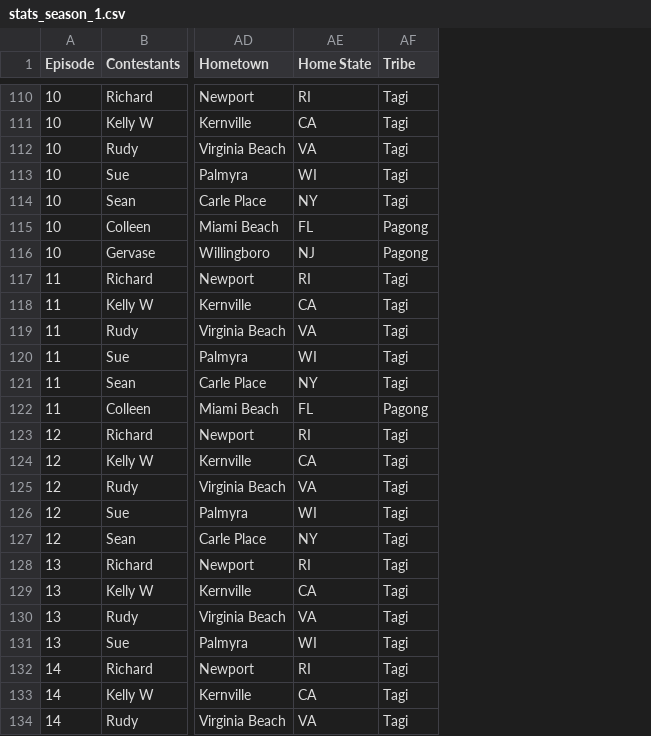
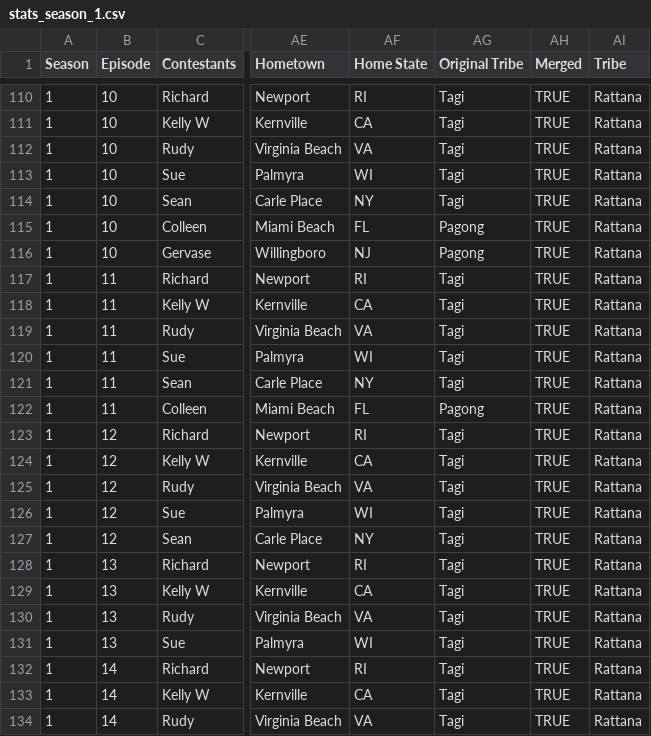
Before and after one commit to monroefarris/ANLY_645_Project, a CSV file: data/season_1/stats_season_1.csv, drawn as a sheet; only a part is shown, gaps mark what is left out; addresses are those after the commit; the diff covers the shown part only; the diff names each change by its address in the sheet, - before the commit and + after, or states it on an @@ line.

```diff
--- a/data/season_1/stats_season_1.csv
+++ b/data/season_1/stats_season_1.csv
+column A (Season), rows 110-134: all 1
+column AG (Original Tribe), rows 110-134: Tagi | Tagi | Tagi | Tagi | Tagi | Pagong | Pagong | Tagi | Tagi | Tagi | Tagi | Tagi | Pagong | Tagi | Tagi | Tagi | Tagi | Tagi | Tagi | Tagi | Tagi | Tagi | Tagi | Tagi | Tagi
+column AH (Merged), rows 110-134: all TRUE
-AI110:AI114 (Tribe): Tagi
+AI110:AI114 (Tribe): Rattana
-AI115:AI116 (Tribe): Pagong
+AI115:AI116 (Tribe): Rattana
-AI117:AI121 (Tribe): Tagi
+AI117:AI121 (Tribe): Rattana
-AI122 (Tribe): Pagong
+AI122 (Tribe): Rattana
-AI123:AI134 (Tribe): Tagi
+AI123:AI134 (Tribe): Rattana
```
Also changed, not shown: 27 edited cells elsewhere in this file, 7 other files.
